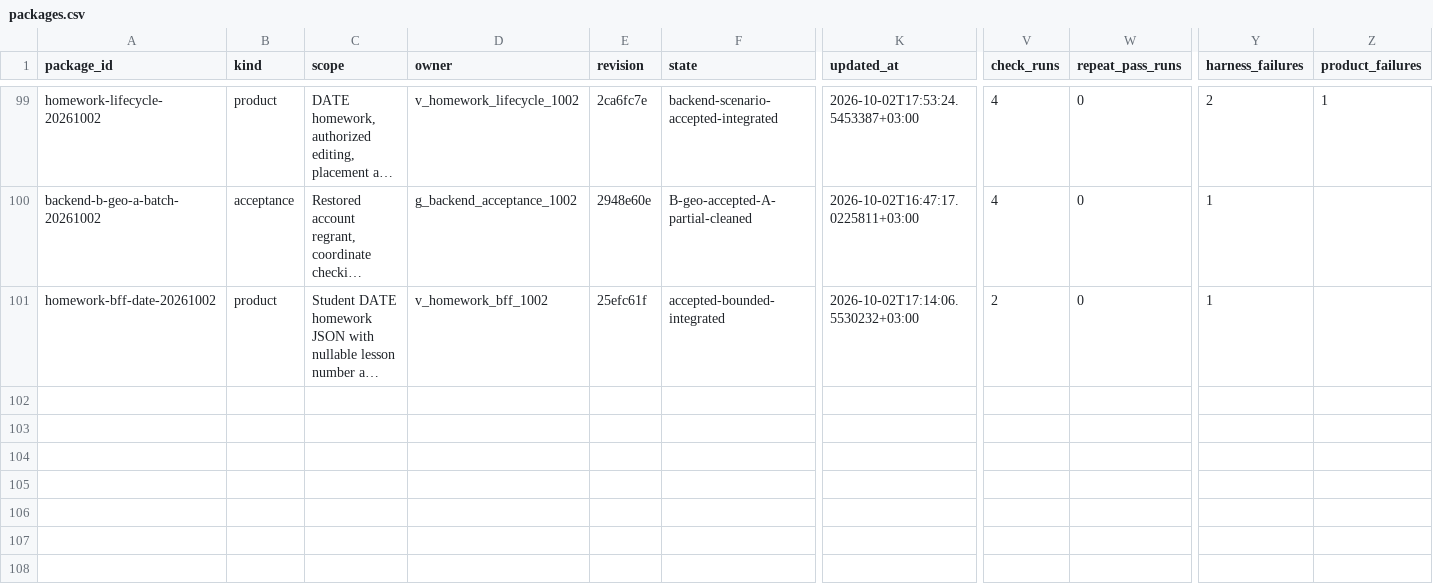
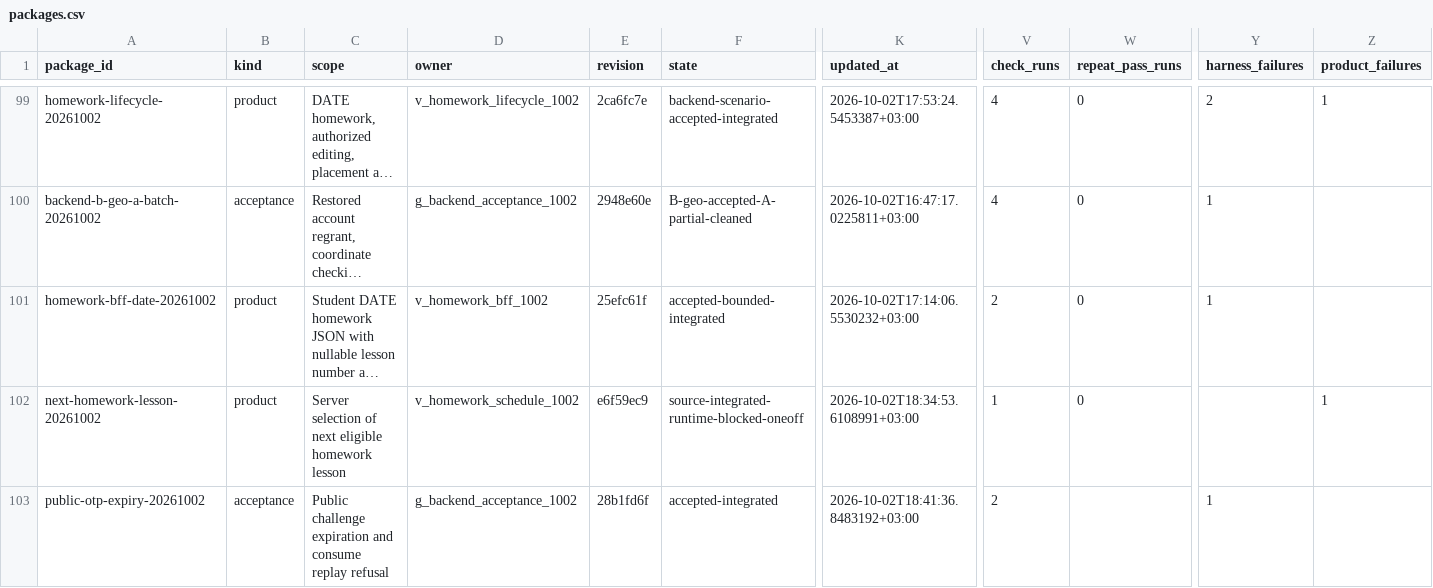
Before and after one commit to DITEKmax/rutcampustrack, a CSV file: .agent/orchestration-v2/metrics/packages.csv, drawn as a sheet; only a part is shown, gaps mark what is left out; long unchanged cells end in …; rows hold the shown columns only; the diff names each change by its address in the sheet, - before the commit and + after, or states it on an @@ line.

Commit message:
docs(agent): checkpoint OTP acceptance and one-off completion work

```diff
--- a/.agent/orchestration-v2/metrics/packages.csv
+++ b/.agent/orchestration-v2/metrics/packages.csv
+row 102: next-homework-lesson-20261002 | product | Server selection of next eligible homework lesson | v_homework_schedule_1002 | e6f59ec9 | source-integrated-runtime-blocked-oneoff | 2026-10-02T18:34:53.6108991+03:00 | 1 | 0 |  | 1
+row 103: public-otp-expiry-20261002 | acceptance | Public challenge expiration and consume replay refusal | g_backend_acceptance_1002 | 28b1fd6f | accepted-integrated | 2026-10-02T18:41:36.8483192+03:00 | 2 |  | 1
```
Also changed, not shown: 23 other files.
